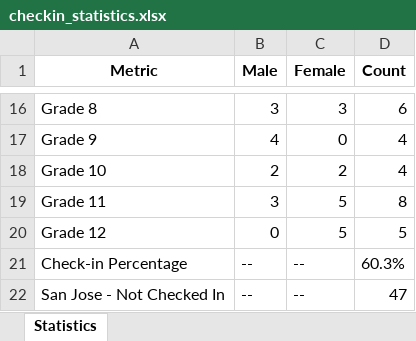
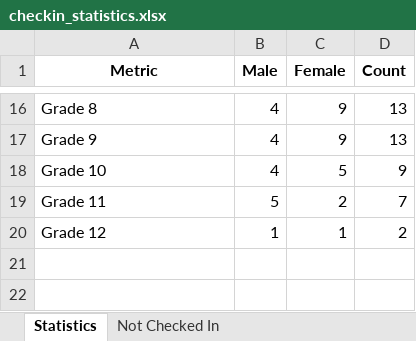
Before and after one commit to CMSJ-MSC/MSC-Registration-CheckIn, an Excel workbook: post-checkin/checkin_statistics.xlsx, sheet Statistics, drawn as a sheet; only a part is shown, gaps mark what is left out; values as stored, in another font and other column widths than the file's, no borders; removed rows and columns are numbered as before the commit, all else as after; the diff covers the shown part only; the diff names each change by its address in the sheet, - before the commit and + after, or states it on an @@ line.

Commit message:
update base CSV to save new checkins

```diff
--- a/post-checkin/checkin_statistics.xlsx (sheet Statistics)
+++ b/post-checkin/checkin_statistics.xlsx (sheet Statistics)
+sheet tab: Not Checked In
-B16 (Male): 3
+B16 (Male): 4
-C16 (Female): 3
+C16 (Female): 9
-D16 (Count): 6
+D16 (Count): 13
-C17 (Female): 0
+C17 (Female): 9
-D17 (Count): 4
+D17 (Count): 13
-B18 (Male): 2
+B18 (Male): 4
-C18 (Female): 2
+C18 (Female): 5
-D18 (Count): 4
+D18 (Count): 9
-B19 (Male): 3
+B19 (Male): 5
-C19 (Female): 5
+C19 (Female): 2
-D19 (Count): 8
+D19 (Count): 7
-B20 (Male): 0
+B20 (Male): 1
-C20 (Female): 5
+C20 (Female): 1
-D20 (Count): 5
+D20 (Count): 2
-row 21: Check-in Percentage | -- | -- | 60.3%
-row 22: San Jose - Not Checked In | -- | -- | 47
```
Also changed, not shown: 4 added rows, 4 removed rows and 25 edited cells elsewhere in this sheet, 3 other files.
